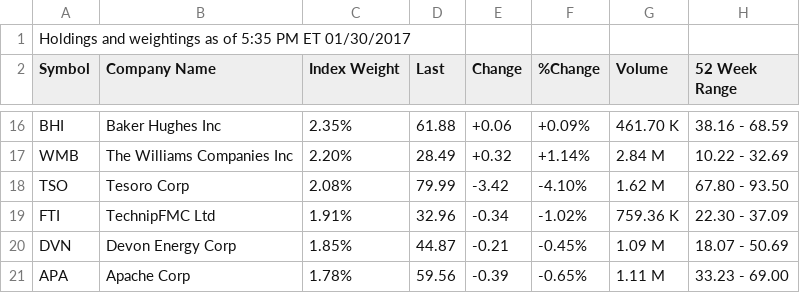
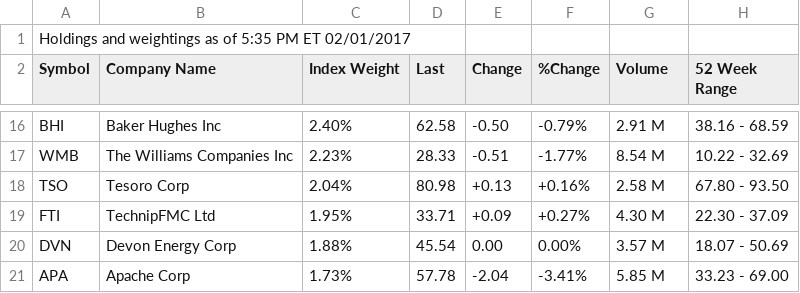
Before and after one commit to nunoyu/TWP, a CSV file: twp_3/xle.csv, drawn as a sheet; only a part is shown, gaps mark what is left out; the diff covers the shown part only.

```diff
--- a/twp_3/xle.csv
+++ b/twp_3/xle.csv
@@ -1,2 +1,2 @@
-"Holdings and weightings as of 5:35 PM ET 01/30/2017",
+"Holdings and weightings as of 5:35 PM ET 02/01/2017",
 "Symbol","Company Name","Index Weight","Last","Change","%Change","Volume","52 Week Range",
@@ -16,6 +16,6 @@
-"BHI","Baker Hughes Inc","2.35%","61.88","+0.06","+0.09%","461.70 K","38.16 - 68.59",
-"WMB","The Williams Companies Inc","2.20%","28.49","+0.32","+1.14%","2.84 M","10.22 - 32.69",
-"TSO","Tesoro Corp","2.08%","79.99","-3.42","-4.10%","1.62 M","67.80 - 93.50",
-"FTI","TechnipFMC Ltd","1.91%","32.96","-0.34","-1.02%","759.36 K","22.30 - 37.09",
-"DVN","Devon Energy Corp","1.85%","44.87","-0.21","-0.45%","1.09 M","18.07 - 50.69",
-"APA","Apache Corp","1.78%","59.56","-0.39","-0.65%","1.11 M","33.23 - 69.00",
+"BHI","Baker Hughes Inc","2.40%","62.58","-0.50","-0.79%","2.91 M","38.16 - 68.59",
+"WMB","The Williams Companies Inc","2.23%","28.33","-0.51","-1.77%","8.54 M","10.22 - 32.69",
+"TSO","Tesoro Corp","2.04%","80.98","+0.13","+0.16%","2.58 M","67.80 - 93.50",
+"FTI","TechnipFMC Ltd","1.95%","33.71","+0.09","+0.27%","4.30 M","22.30 - 37.09",
+"DVN","Devon Energy Corp","1.88%","45.54","0.00","0.00%","3.57 M","18.07 - 50.69",
+"APA","Apache Corp","1.73%","57.78","-2.04","-3.41%","5.85 M","33.23 - 69.00",
```
Also changed, not shown: 1 added row, 1 removed row and 137 edited cells elsewhere in this file, 3 other files.
